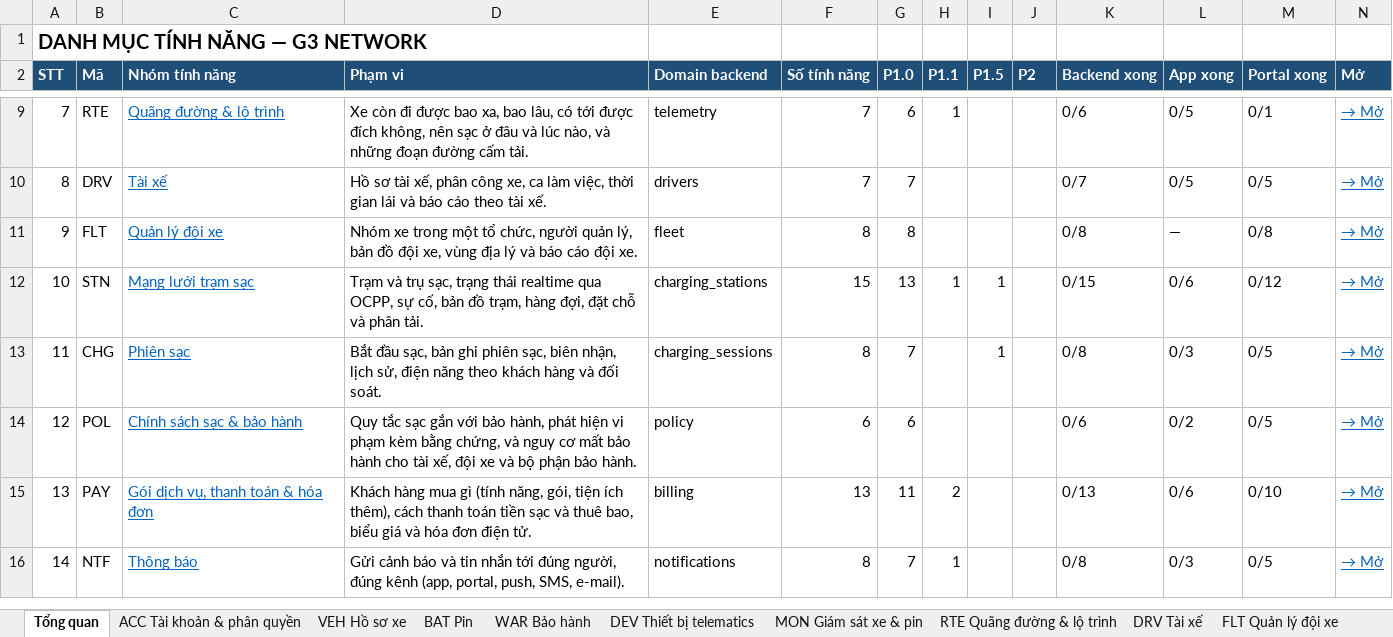
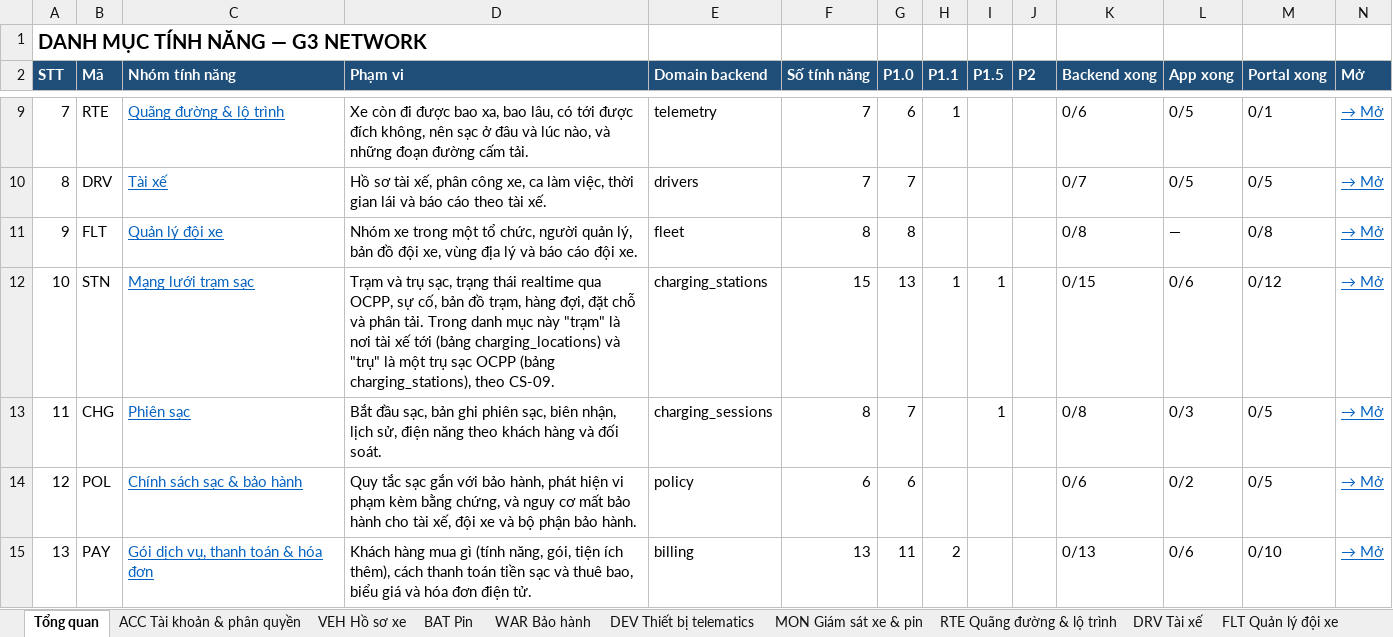
Before and after one commit to yolo-coccoc/G3Network-app, an Excel workbook: docs/product/features/features.xlsx, sheet Tổng quan, drawn as a sheet; only a part is shown, gaps mark what is left out; the shorter side is filled out with more unchanged rows; values as stored, in another font and other column widths than the file's, no borders; the diff names each change by its address in the sheet, - before the commit and + after, or states it on an @@ line.

```diff
--- a/docs/product/features/features.xlsx (sheet Tổng quan)
+++ b/docs/product/features/features.xlsx (sheet Tổng quan)
-D12 (Phạm vi): …phân tải.
+D12 (Phạm vi): …phân tải. Trong danh mục này "trạm" là nơi tài xế tới (bảng charging_locations) và "trụ" là một trụ sạc OCPP (bảng charging_stations), theo CS-09.
```
Also changed, not shown: sheet STN Mạng lưới trạm sạc, sheet CHG Phiên sạc, docs/design/domain-model/domain-model.xlsx, 19 other files.
